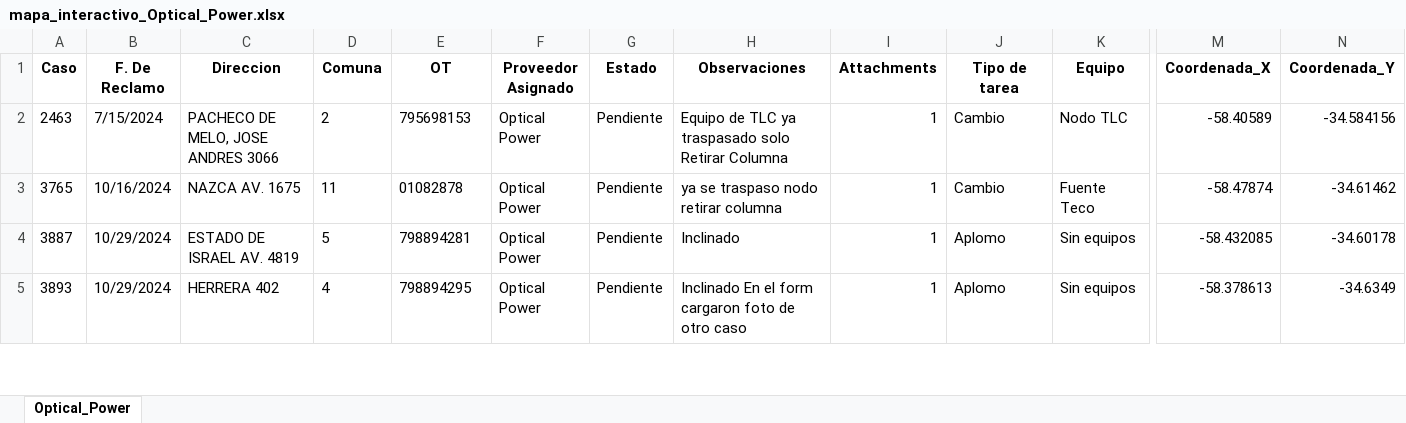
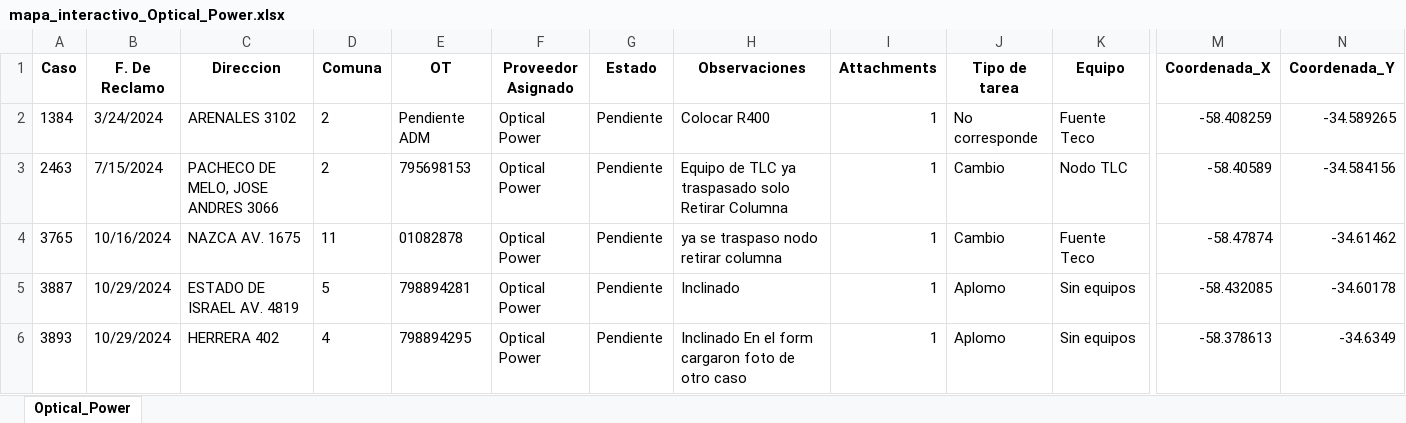
Before and after one commit to gestiondereclamosteco/opticalpower, an Excel workbook: mapa_interactivo_Optical_Power.xlsx, sheet Optical_Power, drawn as a sheet; only a part is shown, gaps mark what is left out; values as stored, in another font and other column widths than the file's, no borders; rows hold the shown columns only; the diff names each change by its address in the sheet, - before the commit and + after, or states it on an @@ line.

Commit message:
Actualizacion automatica del mapa (2025-10-29 13:49:13)

```diff
--- a/mapa_interactivo_Optical_Power.xlsx (sheet Optical_Power)
+++ b/mapa_interactivo_Optical_Power.xlsx (sheet Optical_Power)
+row 2: 1384 | 3/24/2024 | ARENALES 3102 | 2 | Pendiente ADM | Optical Power | Pendiente | Colocar R400 | 1 | No corresponde | Fuente Teco | -58.408259 | -34.589265
```
Also changed, not shown: 1 other file.
